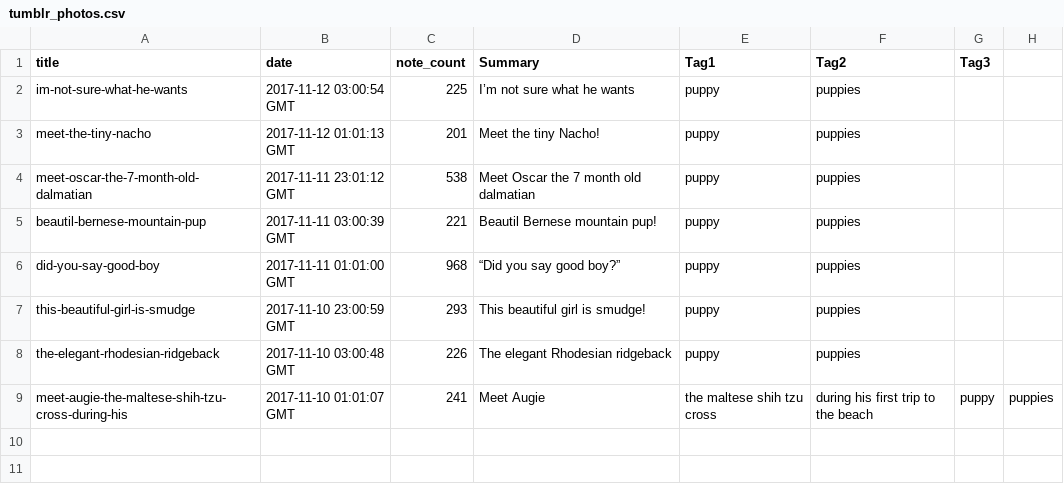
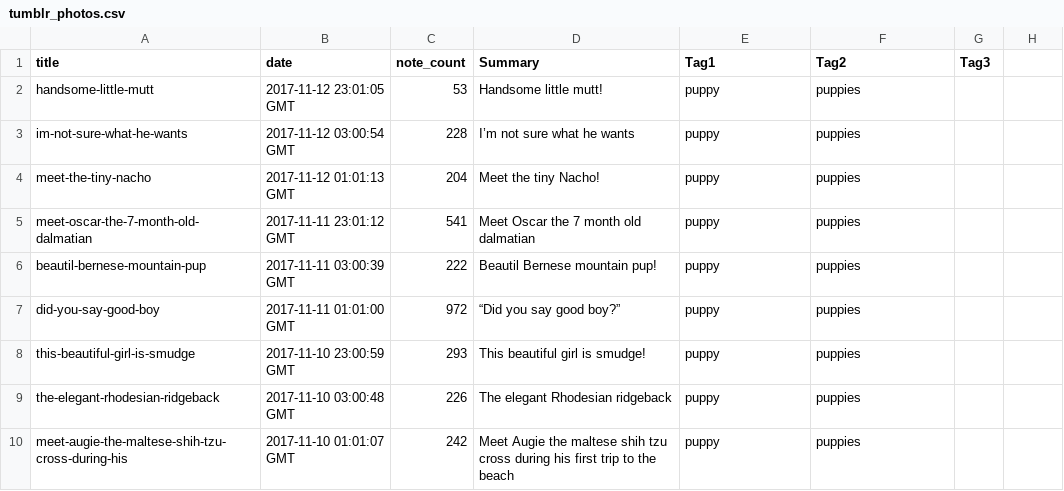
Before and after one commit to jmhaspiel/SI507-Project5, a CSV file: tumblr_photos.csv, drawn as a sheet.

```diff
--- a/tumblr_photos.csv
+++ b/tumblr_photos.csv
@@ -1,9 +1,10 @@
 title,date,note_count,Summary,Tag1, Tag2, Tag3
-im-not-sure-what-he-wants,2017-11-12 03:00:54 GMT,225,I’m not sure what he wants,puppy,puppies
-meet-the-tiny-nacho,2017-11-12 01:01:13 GMT,201,Meet the tiny Nacho!,puppy,puppies
-meet-oscar-the-7-month-old-dalmatian,2017-11-11 23:01:12 GMT,538,Meet Oscar the 7 month old dalmatian,puppy,puppies
-beautil-bernese-mountain-pup,2017-11-11 03:00:39 GMT,221,Beautil Bernese mountain pup!,puppy,puppies
-did-you-say-good-boy,2017-11-11 01:01:00 GMT,968,“Did you say good boy?”,puppy,puppies
+handsome-little-mutt,2017-11-12 23:01:05 GMT,53,Handsome little mutt!,puppy,puppies
+im-not-sure-what-he-wants,2017-11-12 03:00:54 GMT,228,I’m not sure what he wants,puppy,puppies
+meet-the-tiny-nacho,2017-11-12 01:01:13 GMT,204,Meet the tiny Nacho!,puppy,puppies
+meet-oscar-the-7-month-old-dalmatian,2017-11-11 23:01:12 GMT,541,Meet Oscar the 7 month old dalmatian,puppy,puppies
+beautil-bernese-mountain-pup,2017-11-11 03:00:39 GMT,222,Beautil Bernese mountain pup!,puppy,puppies
+did-you-say-good-boy,2017-11-11 01:01:00 GMT,972,“Did you say good boy?”,puppy,puppies
 this-beautiful-girl-is-smudge,2017-11-10 23:00:59 GMT,293,This beautiful girl is smudge!,puppy,puppies
 the-elegant-rhodesian-ridgeback,2017-11-10 03:00:48 GMT,226,The elegant Rhodesian ridgeback,puppy,puppies
-meet-augie-the-maltese-shih-tzu-cross-during-his,2017-11-10 01:01:07 GMT,241,Meet Augie, the maltese shih tzu cross, during his first trip to the beach ,puppy,puppies
+meet-augie-the-maltese-shih-tzu-cross-during-his,2017-11-10 01:01:07 GMT,242,Meet Augie the maltese shih tzu cross during his first trip to the beach ,puppy,puppies
```
Also changed, not shown: tumblr_answers.csv, 4 other files.
